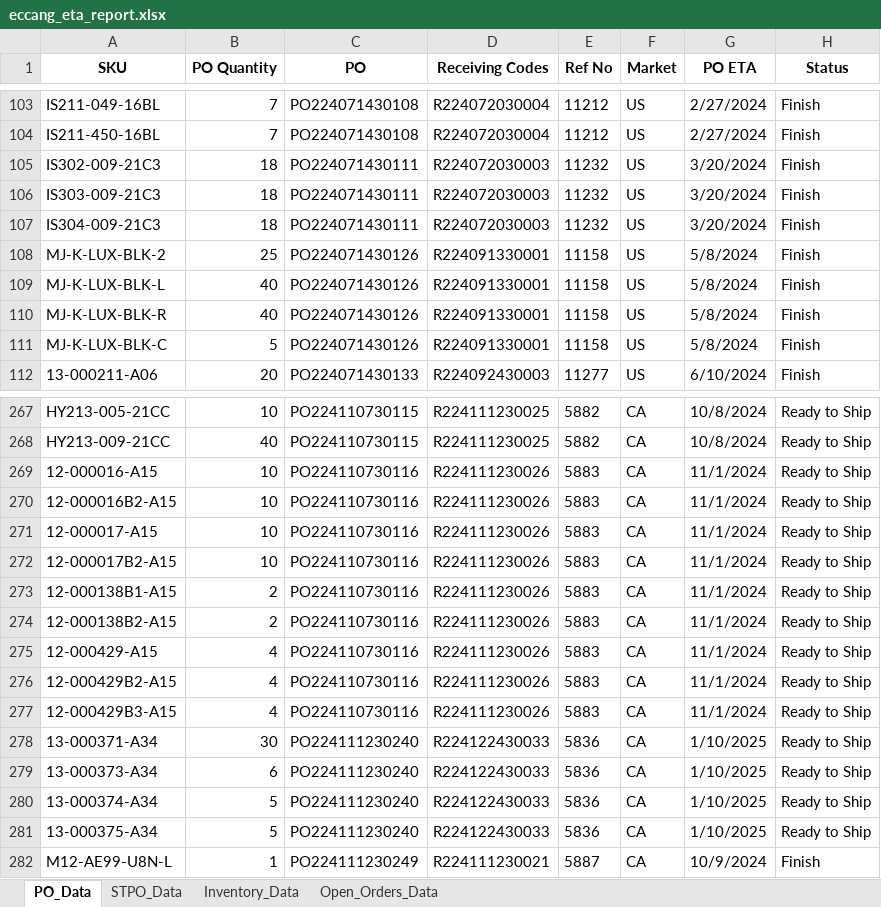
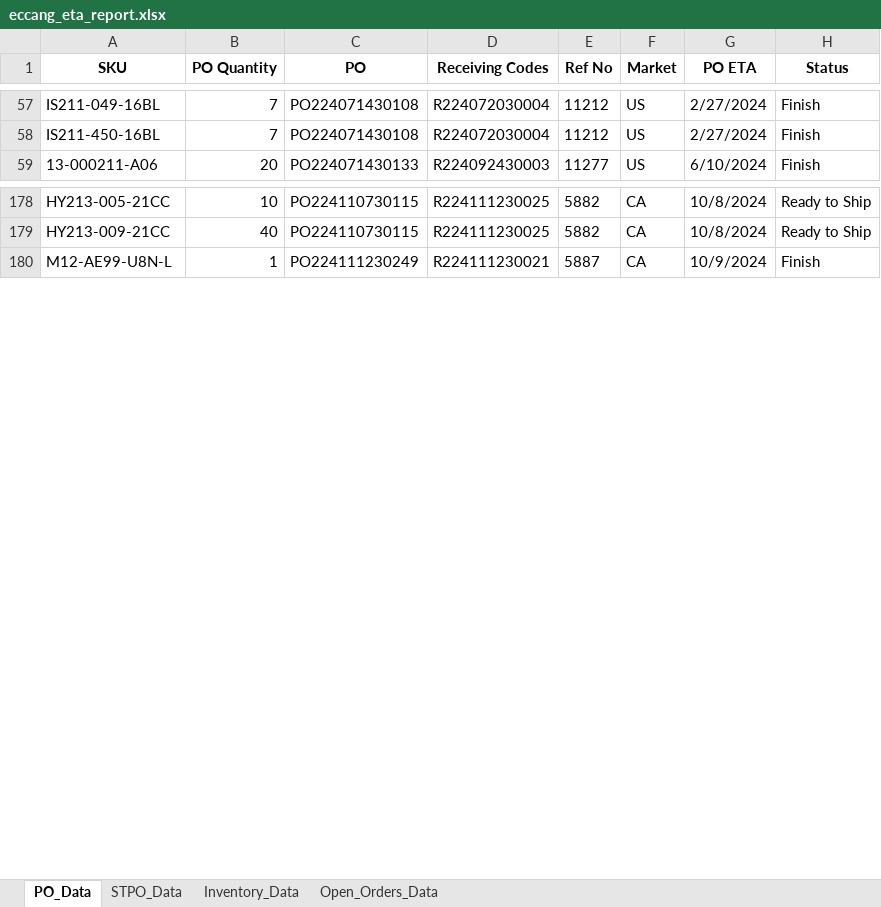
Before and after one commit to tom-valencia/eta-eccang-report, an Excel workbook: eccang_eta_report.xlsx, sheet PO_Data, drawn as a sheet; only a part is shown, gaps mark what is left out; values as stored, in another font and other column widths than the file's, no borders; removed rows and columns are numbered as before the commit, all else as after; the diff covers the shown part only; the diff names each change by its address in the sheet, - before the commit and + after, or states it on an @@ line.

```diff
--- a/eccang_eta_report.xlsx (sheet PO_Data)
+++ b/eccang_eta_report.xlsx (sheet PO_Data)
-row 105: IS302-009-21C3 | 18 | PO224071430111 | R224072030003 | 11232 | US | 3/20/2024 | Finish
-row 106: IS303-009-21C3 | 18 | PO224071430111 | R224072030003 | 11232 | US | 3/20/2024 | Finish
-row 107: IS304-009-21C3 | 18 | PO224071430111 | R224072030003 | 11232 | US | 3/20/2024 | Finish
-row 108: MJ-K-LUX-BLK-2 | 25 | PO224071430126 | R224091330001 | 11158 | US | 5/8/2024 | Finish
-row 109: MJ-K-LUX-BLK-L | 40 | PO224071430126 | R224091330001 | 11158 | US | 5/8/2024 | Finish
-row 110: MJ-K-LUX-BLK-R | 40 | PO224071430126 | R224091330001 | 11158 | US | 5/8/2024 | Finish
-row 111: MJ-K-LUX-BLK-C | 5 | PO224071430126 | R224091330001 | 11158 | US | 5/8/2024 | Finish
-row 269: 12-000016-A15 | 10 | PO224110730116 | R224111230026 | 5883 | CA | 11/1/2024 | Ready to Ship
-row 270: 12-000016B2-A15 | 10 | PO224110730116 | R224111230026 | 5883 | CA | 11/1/2024 | Ready to Ship
-row 271: 12-000017-A15 | 10 | PO224110730116 | R224111230026 | 5883 | CA | 11/1/2024 | Ready to Ship
-row 272: 12-000017B2-A15 | 10 | PO224110730116 | R224111230026 | 5883 | CA | 11/1/2024 | Ready to Ship
-row 273: 12-000138B1-A15 | 2 | PO224110730116 | R224111230026 | 5883 | CA | 11/1/2024 | Ready to Ship
-row 274: 12-000138B2-A15 | 2 | PO224110730116 | R224111230026 | 5883 | CA | 11/1/2024 | Ready to Ship
-row 275: 12-000429-A15 | 4 | PO224110730116 | R224111230026 | 5883 | CA | 11/1/2024 | Ready to Ship
-row 276: 12-000429B2-A15 | 4 | PO224110730116 | R224111230026 | 5883 | CA | 11/1/2024 | Ready to Ship
-row 277: 12-000429B3-A15 | 4 | PO224110730116 | R224111230026 | 5883 | CA | 11/1/2024 | Ready to Ship
-row 278: 13-000371-A34 | 30 | PO224111230240 | R224122430033 | 5836 | CA | 1/10/2025 | Ready to Ship
-row 279: 13-000373-A34 | 6 | PO224111230240 | R224122430033 | 5836 | CA | 1/10/2025 | Ready to Ship
-row 280: 13-000374-A34 | 5 | PO224111230240 | R224122430033 | 5836 | CA | 1/10/2025 | Ready to Ship
-row 281: 13-000375-A34 | 5 | PO224111230240 | R224122430033 | 5836 | CA | 1/10/2025 | Ready to Ship
```
Also changed, not shown: 5 added rows, 96 removed rows and 19 edited cells elsewhere in this sheet, sheet Open_Orders_Data, sheet Inventory_Data, sheet STPO_Data.
